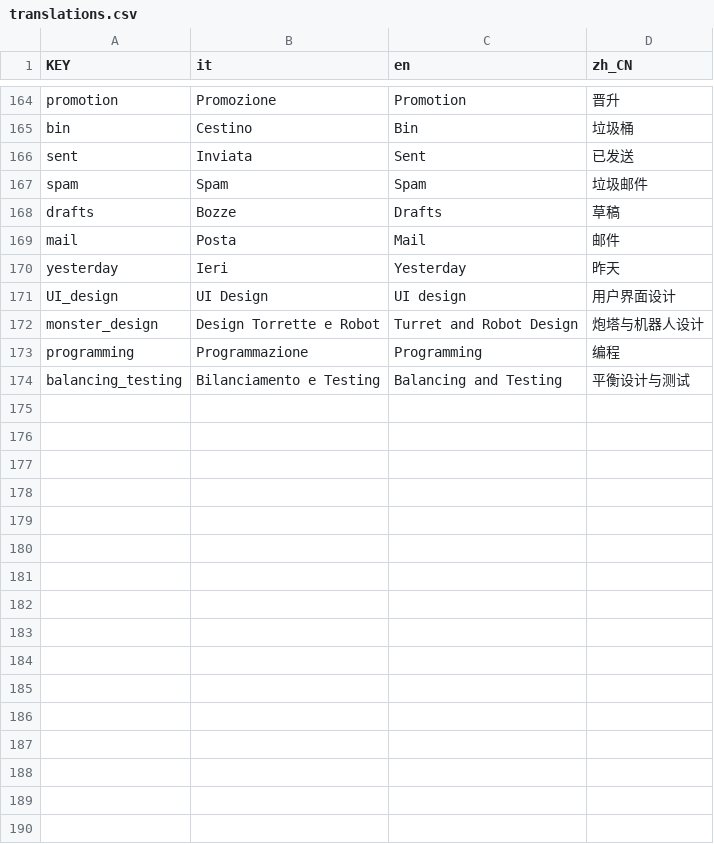
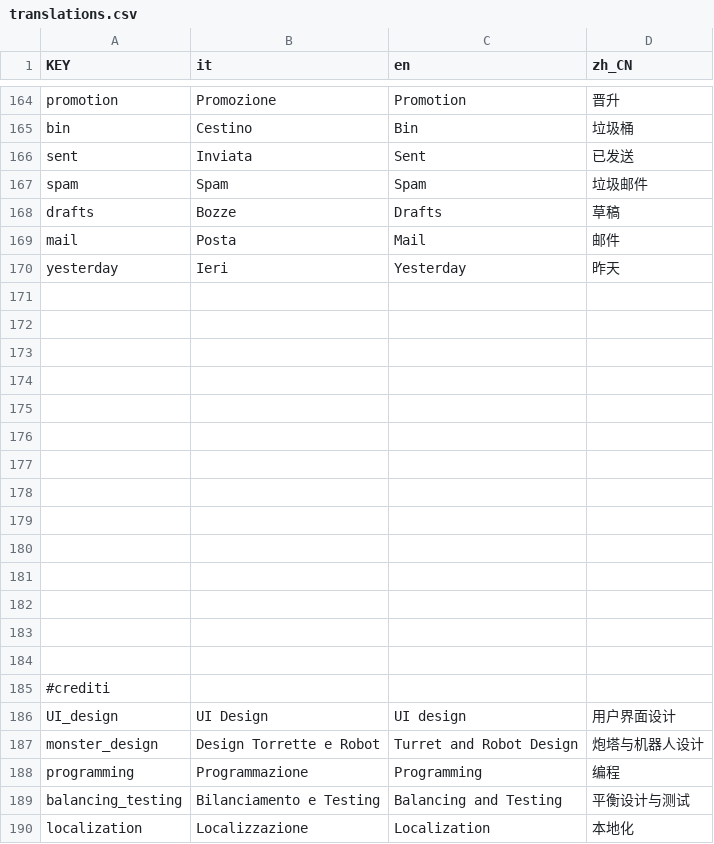
Before and after one commit to Gabbosenpai/Project-Hydra, a CSV file: Assets/Translations/translations.csv, drawn as a sheet; only a part is shown, gaps mark what is left out.

```diff
--- a/Assets/Translations/translations.csv
+++ b/Assets/Translations/translations.csv
@@ -170,2 +170,17 @@ mail,Posta,Mail,邮件
 yesterday,Ieri,Yesterday,昨天
+
+,,,
+,,,
+,,,
+,,,
+,,,
+,,,
+,,,
+,,,
+,,,
+,,,
+,,,
+,,,
+,,,
+#crediti,,,
 UI_design,UI Design,UI design,用户界面设计
@@ -174 +189,2 @@ programming,Programmazione,Programming,编程
 balancing_testing,Bilanciamento e Testing,Balancing and Testing,平衡设计与测试
+localization,Localizzazione,Localization,本地化
```
Also changed, not shown: 5 other files.
